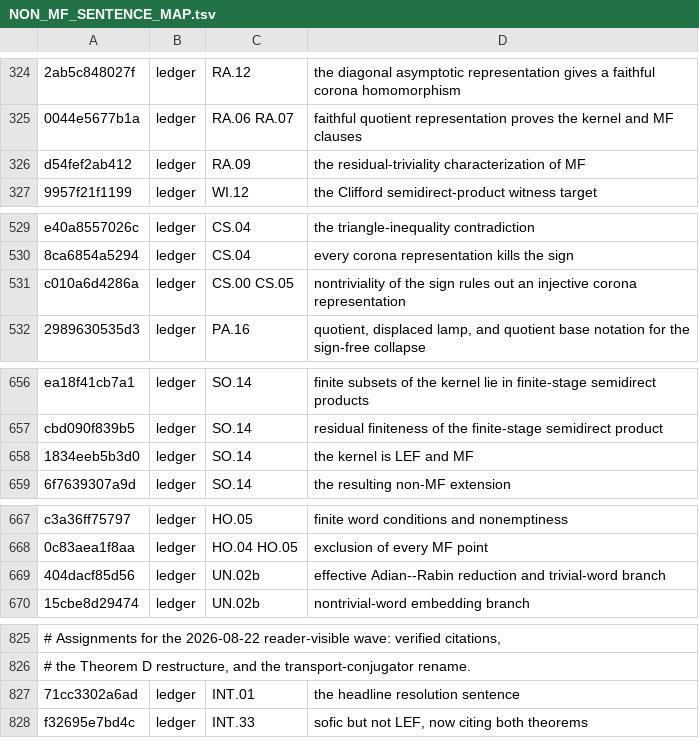
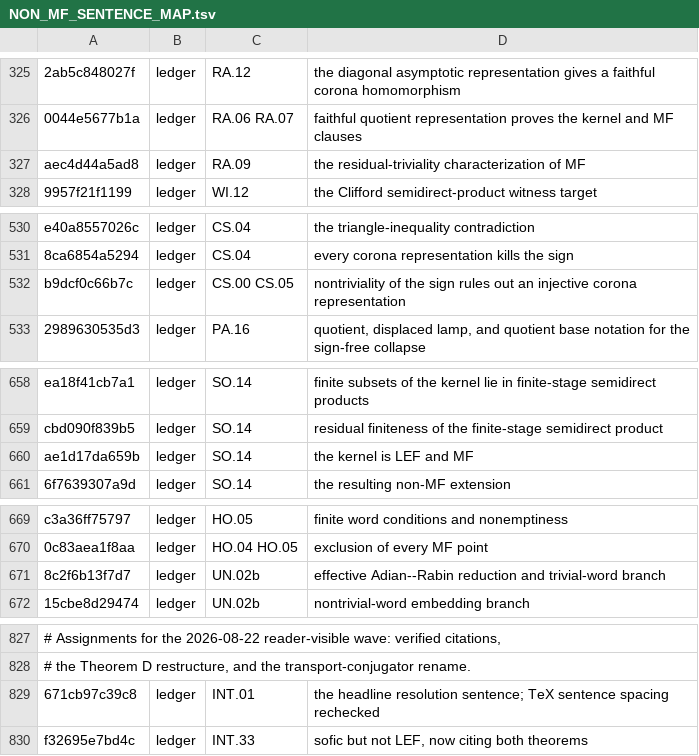
Before and after one commit to SauersML/group-approximation, a TSV file: metadata/NON_MF_SENTENCE_MAP.tsv, drawn as a sheet; only a part is shown, gaps mark what is left out; addresses are those after the commit; the diff covers the shown part only; the diff names each change by its address in the sheet, - before the commit and + after, or states it on an @@ line.

```diff
--- a/metadata/NON_MF_SENTENCE_MAP.tsv
+++ b/metadata/NON_MF_SENTENCE_MAP.tsv
-A327: d54fef2ab412
+A327: aec4d44a5ad8
-A532: c010a6d4286a
+A532: b9dcf0c66b7c
-A660: 1834eeb5b3d0
+A660: ae1d17da659b
-A671: 404dacf85d56
+A671: 8c2f6b13f7d7
-A829: 71cc3302a6ad
+A829: 671cb97c39c8
-D829: …headline resolution sentence
+D829: …headline resolution sentence; TeX sentence spacing rechecked
```
Also changed, not shown: 3 added rows, 1 removed row and 21 edited cells elsewhere in this file, metadata/NON_MF_SENTENCE_CENSUS.tsv, 19 other files.
